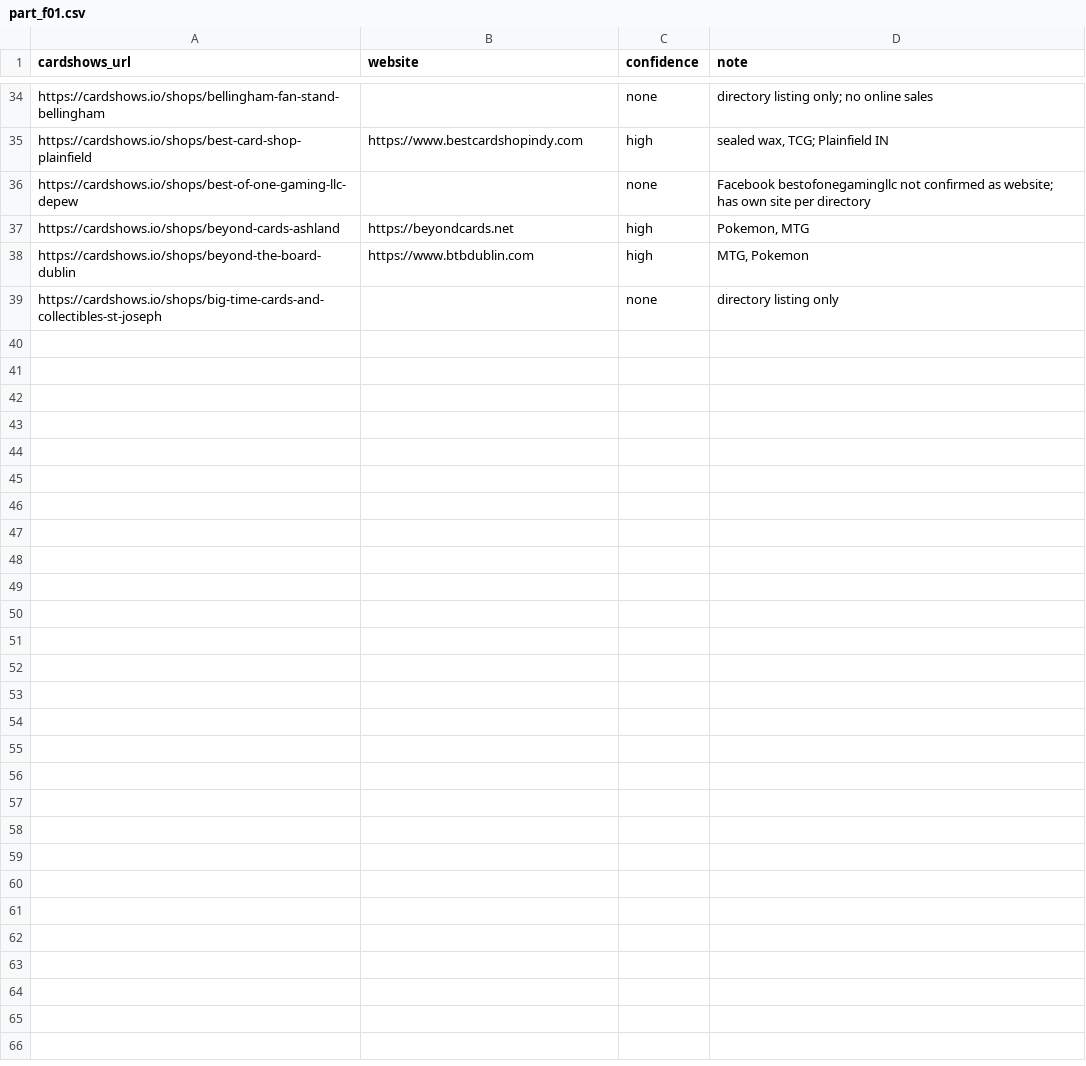
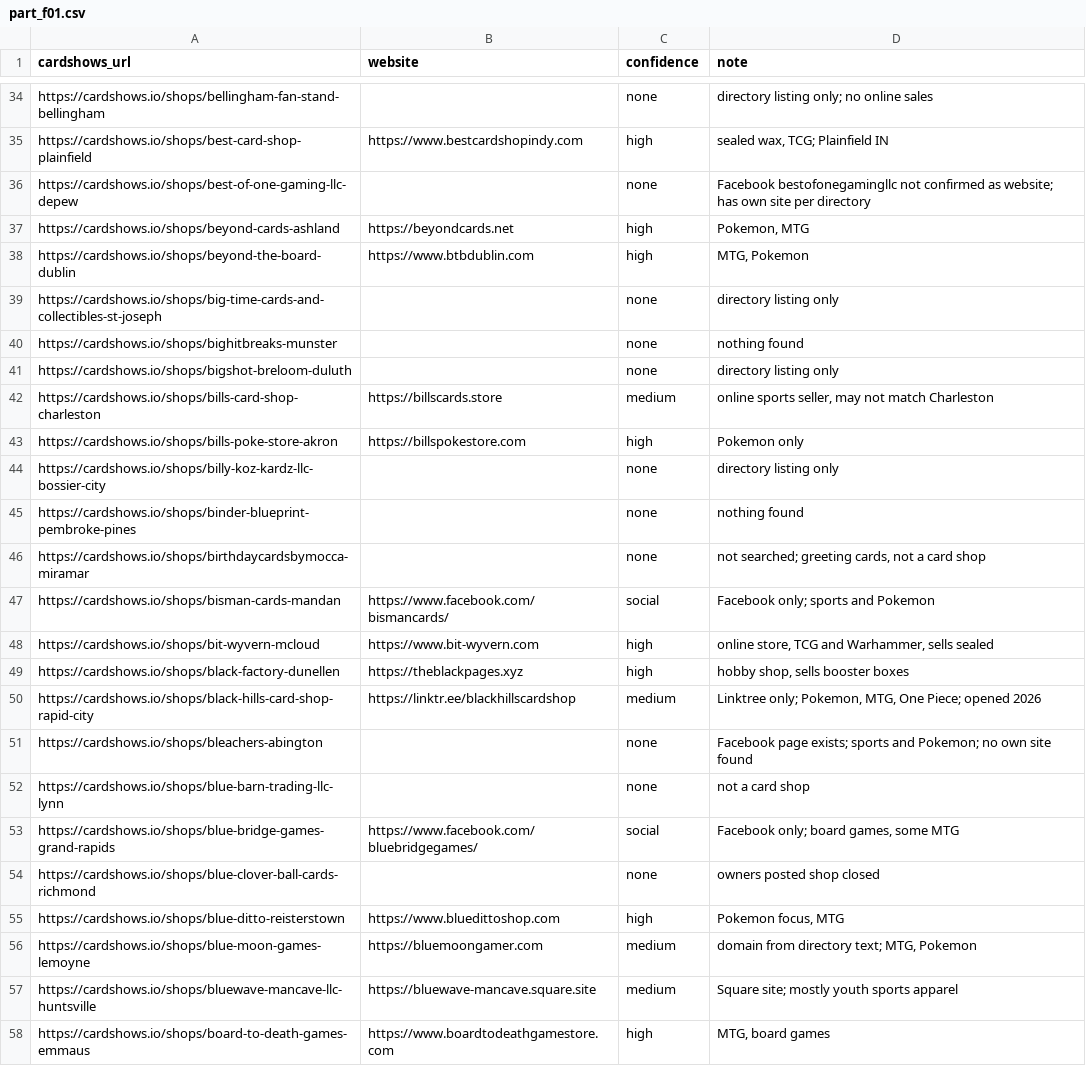
Before and after one commit to rseay-bot/test, a CSV file: results/parts/part_f01.csv, drawn as a sheet; only a part is shown, gaps mark what is left out; the diff covers the shown part only.

```diff
--- a/results/parts/part_f01.csv
+++ b/results/parts/part_f01.csv
@@ -39 +39,20 @@ https://cardshows.io/shops/beyond-the-board-dublin,https://www.btbdublin.com,hig
 https://cardshows.io/shops/big-time-cards-and-collectibles-st-joseph,,none,directory listing only
+https://cardshows.io/shops/bighitbreaks-munster,,none,nothing found
+https://cardshows.io/shops/bigshot-breloom-duluth,,none,directory listing only
+https://cardshows.io/shops/bills-card-shop-charleston,https://billscards.store,medium,"online sports seller, may not match Charleston"
+https://cardshows.io/shops/bills-poke-store-akron,https://billspokestore.com,high,Pokemon only
+https://cardshows.io/shops/billy-koz-kardz-llc-bossier-city,,none,directory listing only
+https://cardshows.io/shops/binder-blueprint-pembroke-pines,,none,nothing found
+https://cardshows.io/shops/birthdaycardsbymocca-miramar,,none,"not searched; greeting cards, not a card shop"
+https://cardshows.io/shops/bisman-cards-mandan,https://www.facebook.com/bismancards/,social,Facebook only; sports and Pokemon
+https://cardshows.io/shops/bit-wyvern-mcloud,https://www.bit-wyvern.com,high,"online store, TCG and Warhammer, sells sealed"
+https://cardshows.io/shops/black-factory-dunellen,https://theblackpages.xyz,high,"hobby shop, sells booster boxes"
+https://cardshows.io/shops/black-hills-card-shop-rapid-city,https://linktr.ee/blackhillscardshop,medium,"Linktree only; Pokemon, MTG, One Piece; opened 2026"
+https://cardshows.io/shops/bleachers-abington,,none,Facebook page exists; sports and Pokemon; no own site found
+https://cardshows.io/shops/blue-barn-trading-llc-lynn,,none,not a card shop
+https://cardshows.io/shops/blue-bridge-games-grand-rapids,https://www.facebook.com/bluebridgegames/,social,"Facebook only; board games, some MTG"
+https://cardshows.io/shops/blue-clover-ball-cards-richmond,,none,owners posted shop closed
+https://cardshows.io/shops/blue-ditto-reisterstown,https://www.bluedittoshop.com,high,"Pokemon focus, MTG"
+https://cardshows.io/shops/blue-moon-games-lemoyne,https://bluemoongamer.com,medium,"domain from directory text; MTG, Pokemon"
+https://cardshows.io/shops/bluewave-mancave-llc-huntsville,https://bluewave-mancave.square.site,medium,Square site; mostly youth sports apparel
+https://cardshows.io/shops/board-to-death-games-emmaus,https://www.boardtodeathgamestore.com,high,"MTG, board games"
```
Also changed, not shown: 11 added rows elsewhere in this file.
